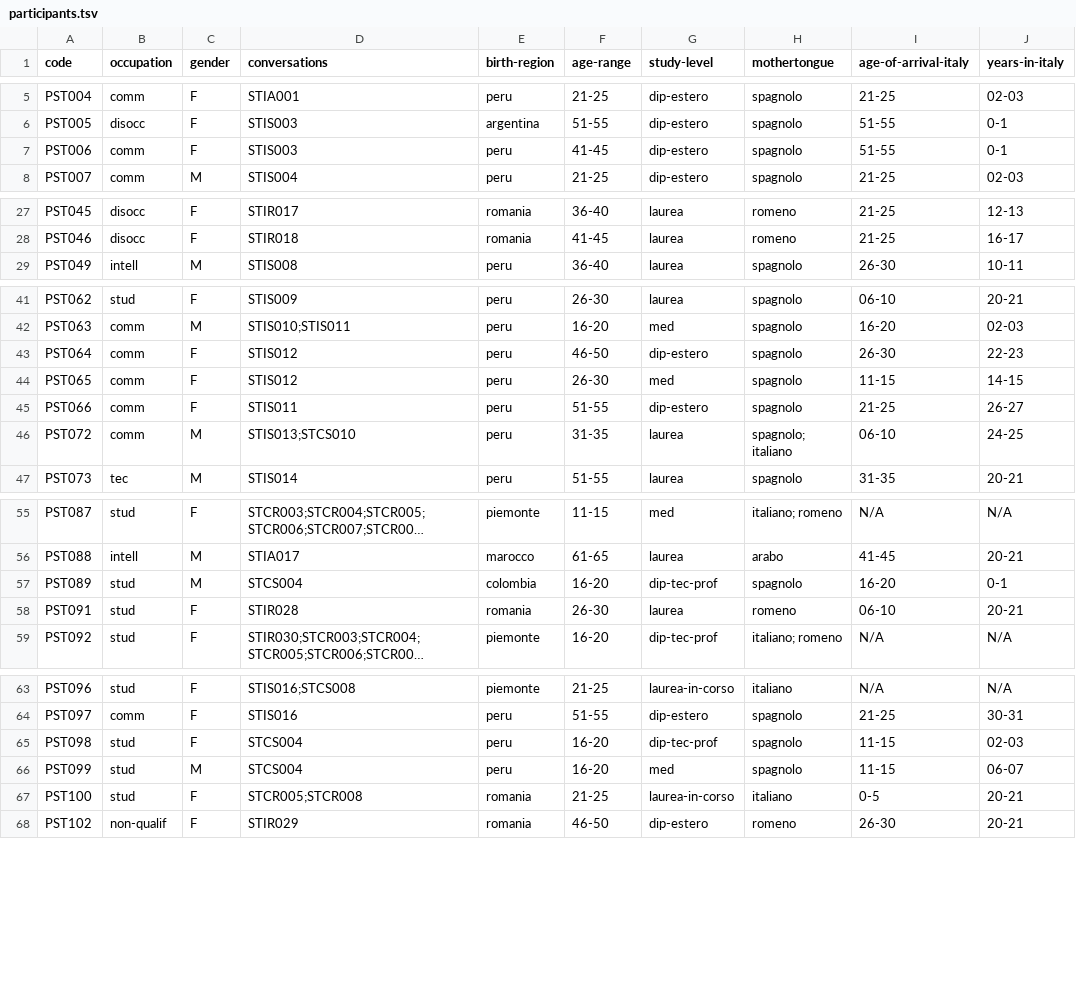
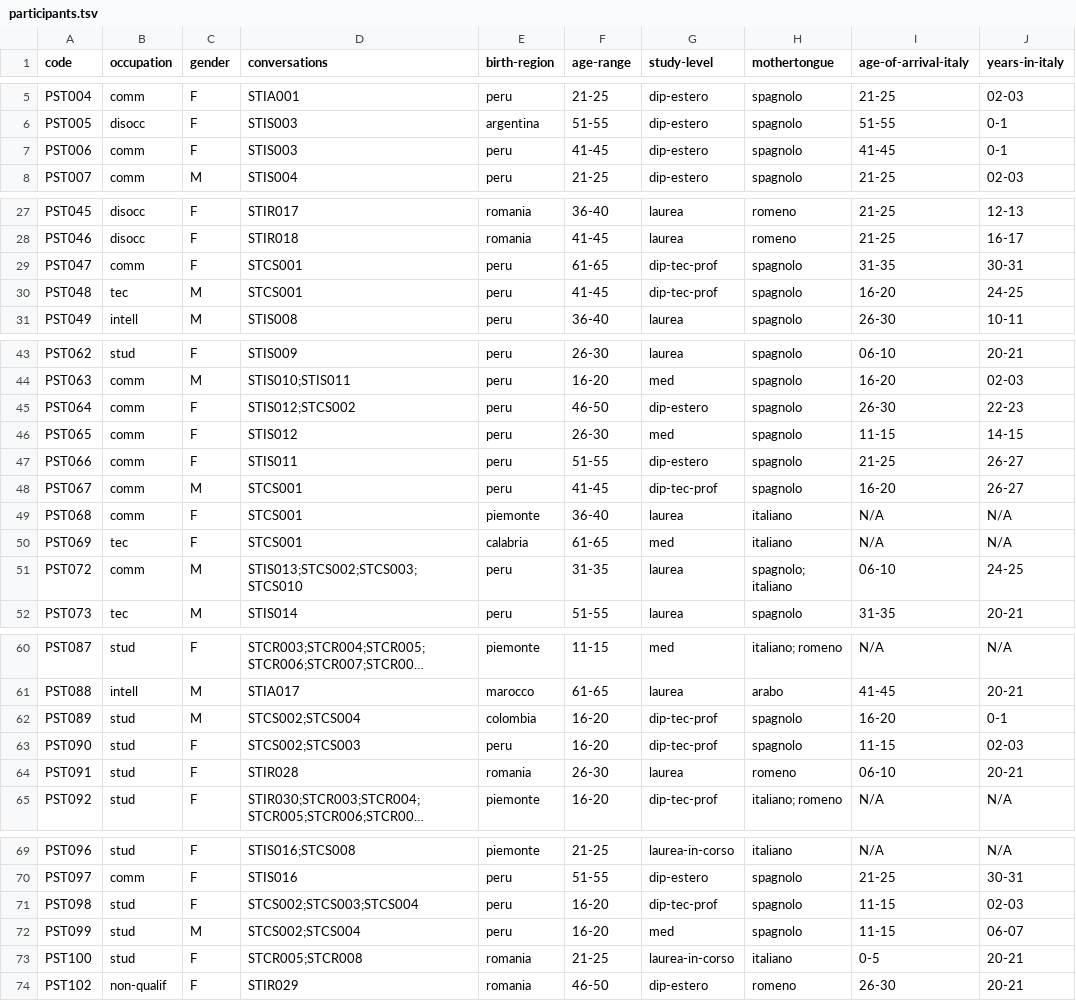
Before and after one commit to KIParla/KIParla-NoSketch-Data, a TSV file: metadata/StraParlaTO/participants.tsv, drawn as a sheet; only a part is shown, gaps mark what is left out; long unchanged cells end in …; addresses are those after the commit; the diff covers the shown part only; the diff names each change by its address in the sheet, - before the commit and + after, or states it on an @@ line.

```diff
--- a/metadata/StraParlaTO/participants.tsv
+++ b/metadata/StraParlaTO/participants.tsv
-I7 (age-of-arrival-italy): 51-55
+I7 (age-of-arrival-italy): 41-45
+row 29: PST047 | comm | F | STCS001 | peru | 61-65 | dip-tec-prof | spagnolo | 31-35 | 30-31
+row 30: PST048 | tec | M | STCS001 | peru | 41-45 | dip-tec-prof | spagnolo | 16-20 | 24-25
-D45 (conversations): STIS012
+D45 (conversations): STIS012;STCS002
+row 48: PST067 | comm | M | STCS001 | peru | 41-45 | dip-tec-prof | spagnolo | 16-20 | 26-27
+row 49: PST068 | comm | F | STCS001 | piemonte | 36-40 | laurea | italiano | N/A | N/A
+row 50: PST069 | tec | F | STCS001 | calabria | 61-65 | med | italiano | N/A | N/A
-D51 (conversations): STIS013;STCS010
+D51 (conversations): STIS013;STCS002;STCS003;STCS010
-D62 (conversations): STCS004
+D62 (conversations): STCS002;STCS004
+row 63: PST090 | stud | F | STCS002;STCS003 | peru | 16-20 | dip-tec-prof | spagnolo | 11-15 | 02-03
-D71 (conversations): STCS004
+D71 (conversations): STCS002;STCS003;STCS004
-D72 (conversations): STCS004
+D72 (conversations): STCS002;STCS004
```
Also changed, not shown: 10 edited cells elsewhere in this file, metadata/KIParla/conversations.tsv, metadata/KIParla/participants.tsv, 10 other files.
